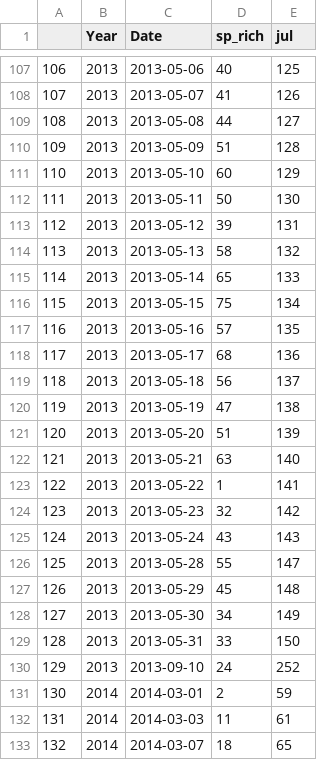
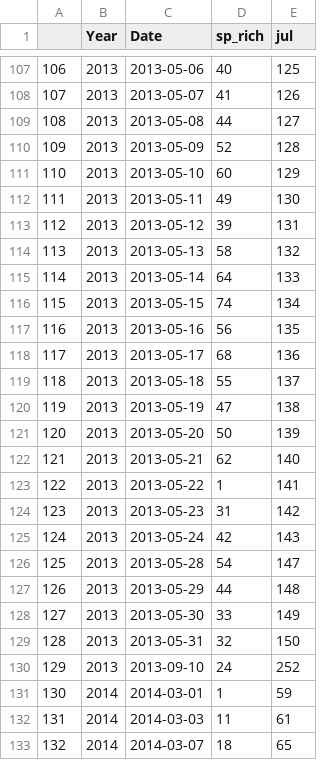
Before and after one commit to mfidino/historic_birds, a CSV file: data/modern_species_rich_daily.csv, drawn as a sheet; only a part is shown, gaps mark what is left out; the diff covers the shown part only.

```diff
--- a/data/modern_species_rich_daily.csv
+++ b/data/modern_species_rich_daily.csv
@@ -109,24 +109,24 @@
 "108",2013,2013-05-08,44,127
-"109",2013,2013-05-09,51,128
+"109",2013,2013-05-09,52,128
 "110",2013,2013-05-10,60,129
-"111",2013,2013-05-11,50,130
+"111",2013,2013-05-11,49,130
 "112",2013,2013-05-12,39,131
 "113",2013,2013-05-13,58,132
-"114",2013,2013-05-14,65,133
-"115",2013,2013-05-15,75,134
-"116",2013,2013-05-16,57,135
+"114",2013,2013-05-14,64,133
+"115",2013,2013-05-15,74,134
+"116",2013,2013-05-16,56,135
 "117",2013,2013-05-17,68,136
-"118",2013,2013-05-18,56,137
+"118",2013,2013-05-18,55,137
 "119",2013,2013-05-19,47,138
-"120",2013,2013-05-20,51,139
-"121",2013,2013-05-21,63,140
+"120",2013,2013-05-20,50,139
+"121",2013,2013-05-21,62,140
 "122",2013,2013-05-22,1,141
-"123",2013,2013-05-23,32,142
-"124",2013,2013-05-24,43,143
-"125",2013,2013-05-28,55,147
-"126",2013,2013-05-29,45,148
-"127",2013,2013-05-30,34,149
-"128",2013,2013-05-31,33,150
+"123",2013,2013-05-23,31,142
+"124",2013,2013-05-24,42,143
+"125",2013,2013-05-28,54,147
+"126",2013,2013-05-29,44,148
+"127",2013,2013-05-30,33,149
+"128",2013,2013-05-31,32,150
 "129",2013,2013-09-10,24,252
-"130",2014,2014-03-01,2,59
+"130",2014,2014-03-01,1,59
 "131",2014,2014-03-03,11,61
```
Also changed, not shown: 22 edited cells elsewhere in this file, data/modern_arrival.csv, data/species_number_days_seen_modern.csv, 3 other files.
